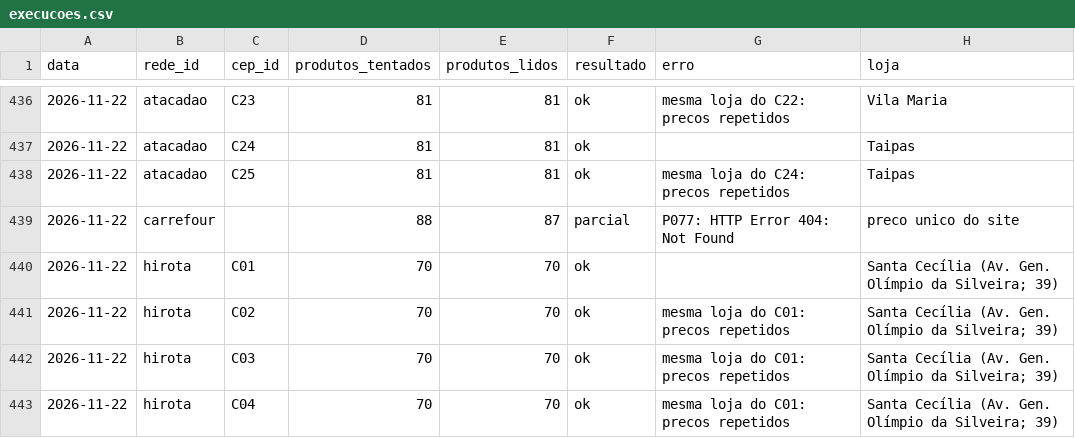
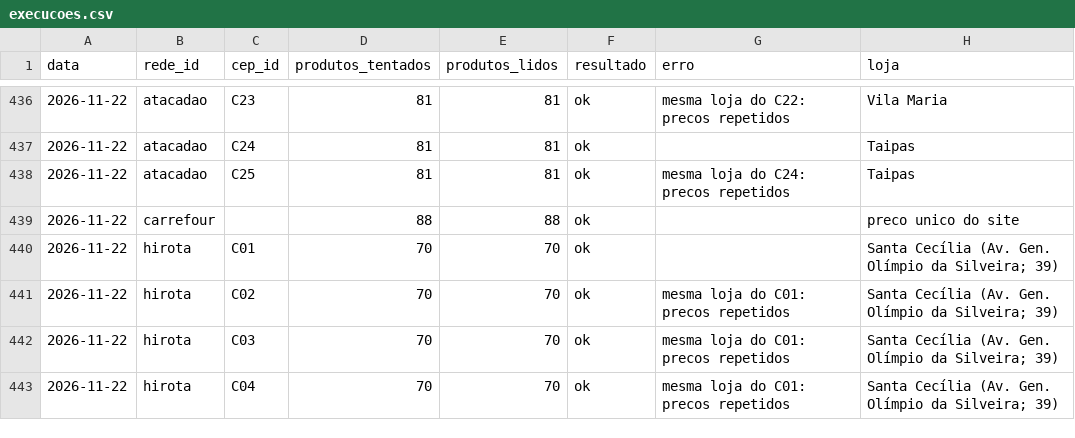
Before and after one commit to theoscala45/preco-do-dia-a-dia, a CSV file: data/execucoes.csv, drawn as a sheet; only a part is shown, gaps mark what is left out.

```diff
--- a/data/execucoes.csv
+++ b/data/execucoes.csv
@@ -438,3 +438,3 @@ data,rede_id,cep_id,produtos_tentados,produtos_lidos,resultado,erro,loja
 2026-11-22,atacadao,C25,81,81,ok,mesma loja do C24: precos repetidos,Taipas
-2026-11-22,carrefour,,88,87,parcial,P077: HTTP Error 404: Not Found,preco unico do site
+2026-11-22,carrefour,,88,88,ok,,preco unico do site
 2026-11-22,hirota,C01,70,70,ok,,Santa Cecília (Av. Gen. Olímpio da Silveira; 39)
```
Also changed, not shown: 2 other files.
